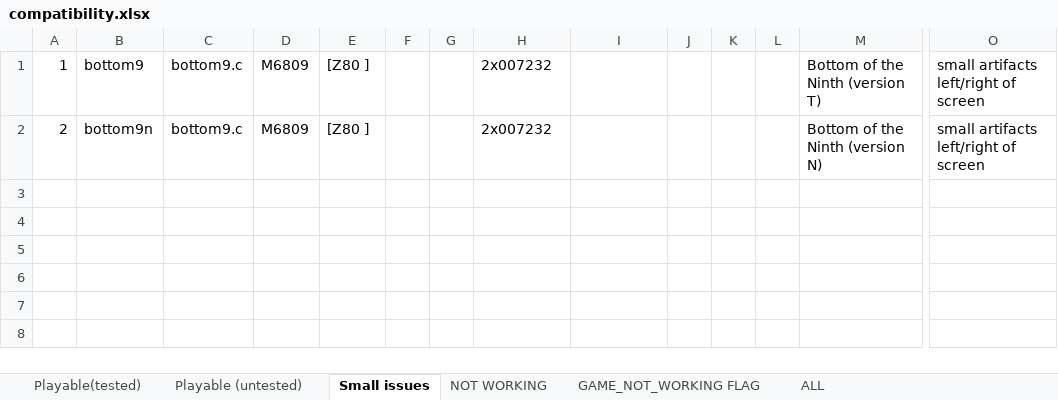
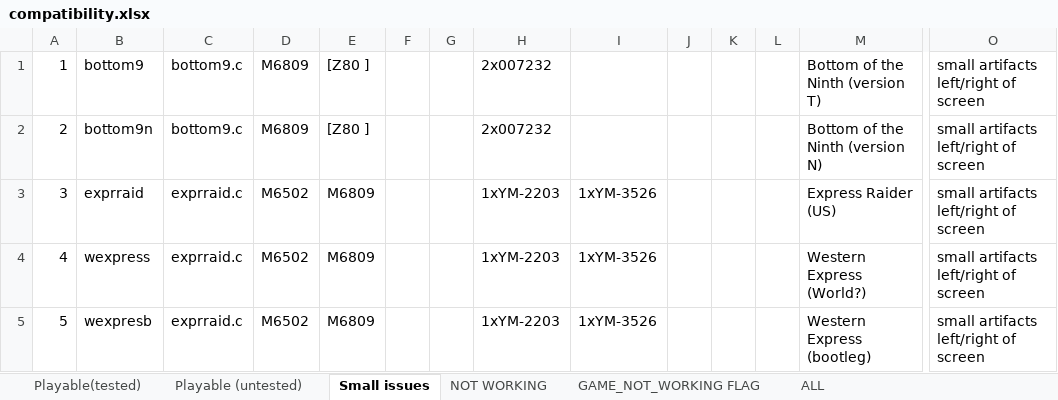
Before and after one commit to georgemoralis/arcadeflex, an Excel workbook: 0.36/compatibility.xlsx, sheet Small issues, drawn as a sheet; only a part is shown, gaps mark what is left out; values as stored, in another font and other column widths than the file's, no borders; rows hold the shown columns only; the diff names each change by its address in the sheet, - before the commit and + after, or states it on an @@ line.

Commit message:
036 : exprraid driver

```diff
--- a/0.36/compatibility.xlsx (sheet Small issues)
+++ b/0.36/compatibility.xlsx (sheet Small issues)
+row 3: 3 | exprraid | exprraid.c | M6502 | M6809 |  |  | 1xYM-2203 | 1xYM-3526 |  |  |  | Express Raider (US) | small artifacts left/right of screen
+row 4: 4 | wexpress | exprraid.c | M6502 | M6809 |  |  | 1xYM-2203 | 1xYM-3526 |  |  |  | Western Express (World?) | small artifacts left/right of screen
+row 5: 5 | wexpresb | exprraid.c | M6502 | M6809 |  |  | 1xYM-2203 | 1xYM-3526 |  |  |  | Western Express (bootleg) | small artifacts left/right of screen
```
Also changed, not shown: sheet ALL, 8 other files.
